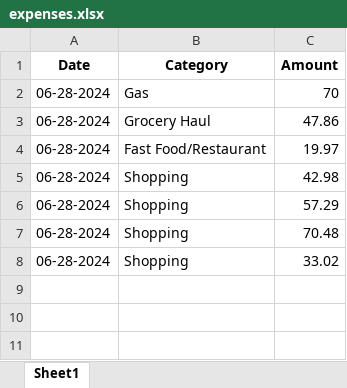
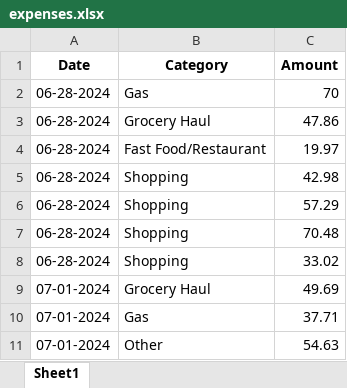
Before and after one commit to Prithviraj97/Application_Development, an Excel workbook: expenses.xlsx, sheet Sheet1, drawn as a sheet; values as stored, in another font and other column widths than the file's, no borders; the diff names each change by its address in the sheet, - before the commit and + after, or states it on an @@ line.

```diff
--- a/expenses.xlsx (sheet Sheet1)
+++ b/expenses.xlsx (sheet Sheet1)
+row 9: 07-01-2024 | Grocery Haul | 49.69
+row 10: 07-01-2024 | Gas | 37.71
+row 11: 07-01-2024 | Other | 54.63
```
Also changed, not shown: 1 other file.
